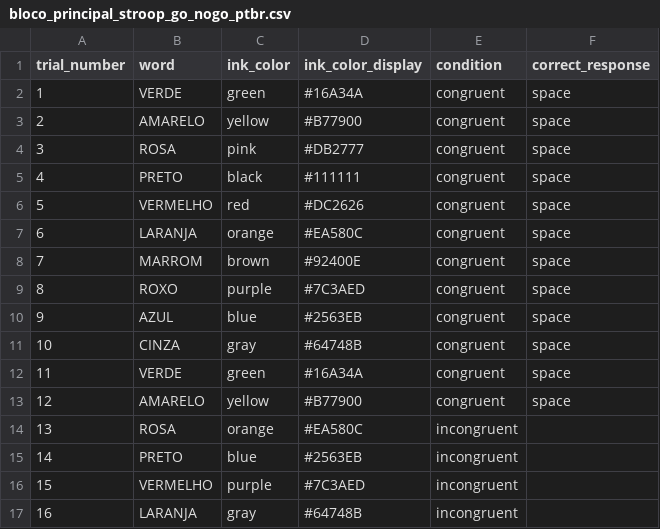
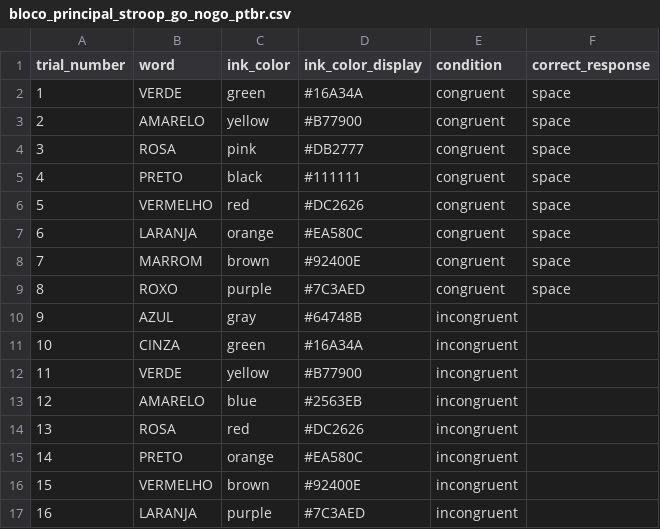
Before and after one commit to thiagorraposo/stroop-go-nogo-psychopy, a CSV file: condicoes/bloco_principal_stroop_go_nogo_ptbr.csv, drawn as a sheet.

Commit message:
fix: ajusta distribuição e limpa tela principal

```diff
--- a/condicoes/bloco_principal_stroop_go_nogo_ptbr.csv
+++ b/condicoes/bloco_principal_stroop_go_nogo_ptbr.csv
@@ -9,9 +9,9 @@ trial_number,word,ink_color,ink_color_display,condition,correct_response
 8,ROXO,purple,#7C3AED,congruent,space
-9,AZUL,blue,#2563EB,congruent,space
-10,CINZA,gray,#64748B,congruent,space
-11,VERDE,green,#16A34A,congruent,space
-12,AMARELO,yellow,#B77900,congruent,space
-13,ROSA,orange,#EA580C,incongruent,
-14,PRETO,blue,#2563EB,incongruent,
-15,VERMELHO,purple,#7C3AED,incongruent,
-16,LARANJA,gray,#64748B,incongruent,
+9,AZUL,gray,#64748B,incongruent,
+10,CINZA,green,#16A34A,incongruent,
+11,VERDE,yellow,#B77900,incongruent,
+12,AMARELO,blue,#2563EB,incongruent,
+13,ROSA,red,#DC2626,incongruent,
+14,PRETO,orange,#EA580C,incongruent,
+15,VERMELHO,brown,#92400E,incongruent,
+16,LARANJA,purple,#7C3AED,incongruent,
```
Also changed, not shown: 11 other files.
